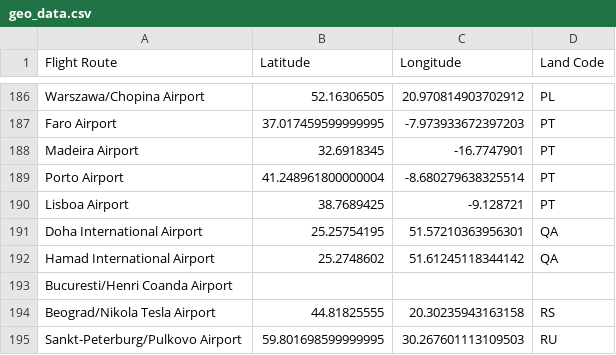
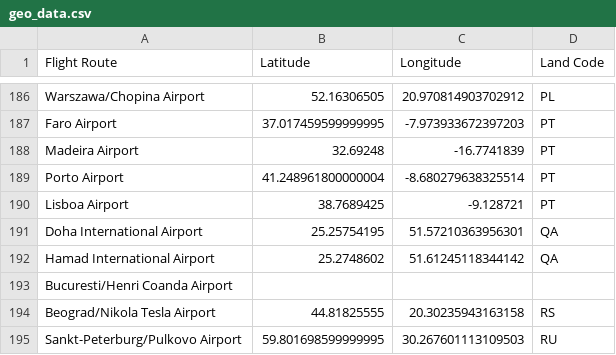
Before and after one commit to snijhout/TIL6010-LabAssignments, a CSV file: Flytax-Project-Group24/CO2-effect/Data/geo_data.csv (was Flytax-Project-Group24/CO2-effect/geo_data.csv), drawn as a sheet; only a part is shown, gaps mark what is left out; the diff covers the shown part only.

```diff
--- a/Flytax-Project-Group24/CO2-effect/geo_data.csv
+++ b/Flytax-Project-Group24/CO2-effect/Data/geo_data.csv
@@ -187,3 +187,3 @@ Warszawa/Chopina Airport,52.16306505,20.970814903702912,PL
 Faro Airport,37.017459599999995,-7.973933672397203,PT
-Madeira Airport,32.6918345,-16.7747901,PT
+Madeira Airport,32.69248,-16.7741839,PT
 Porto Airport,41.248961800000004,-8.680279638325514,PT
```
Also changed, not shown: 16 edited cells elsewhere in this file, 11 other files.
